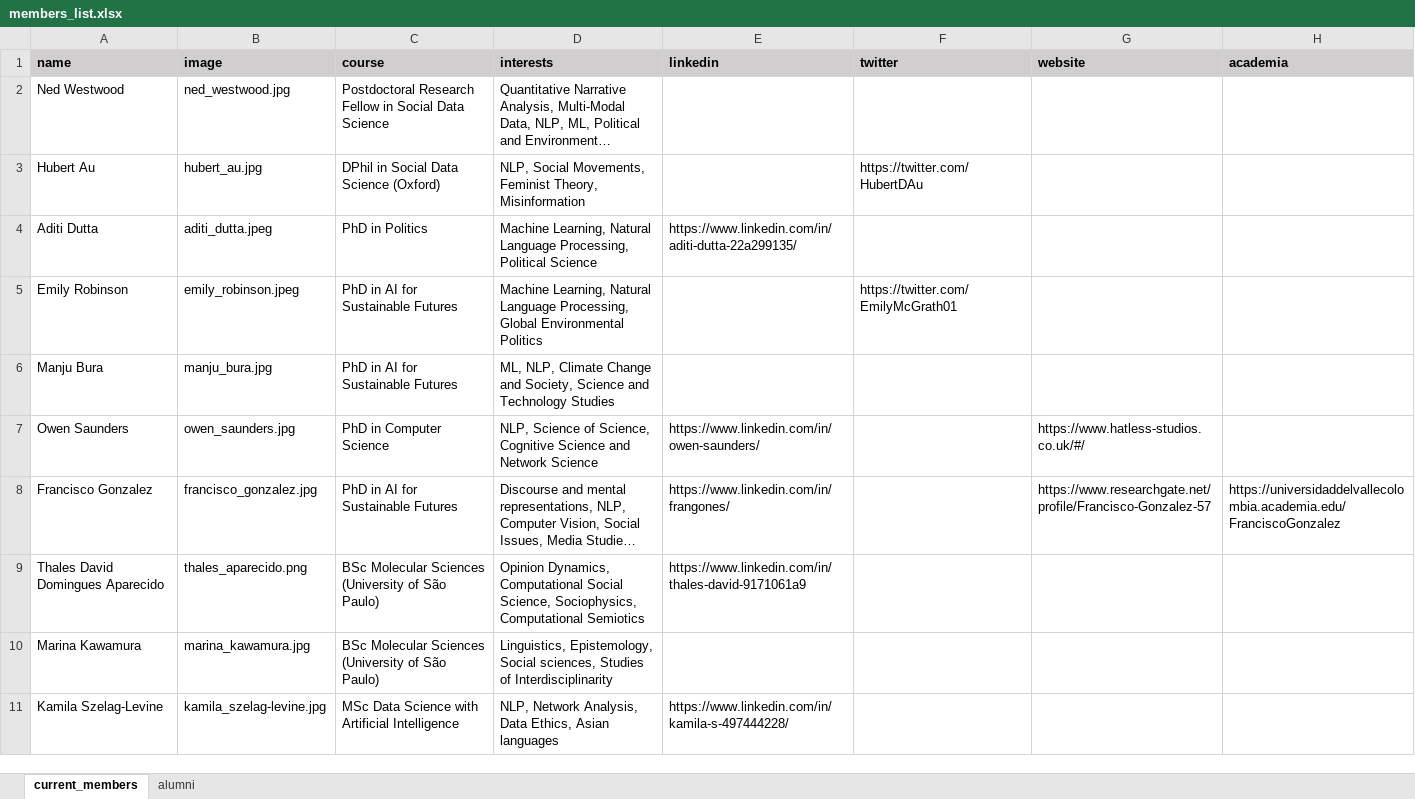
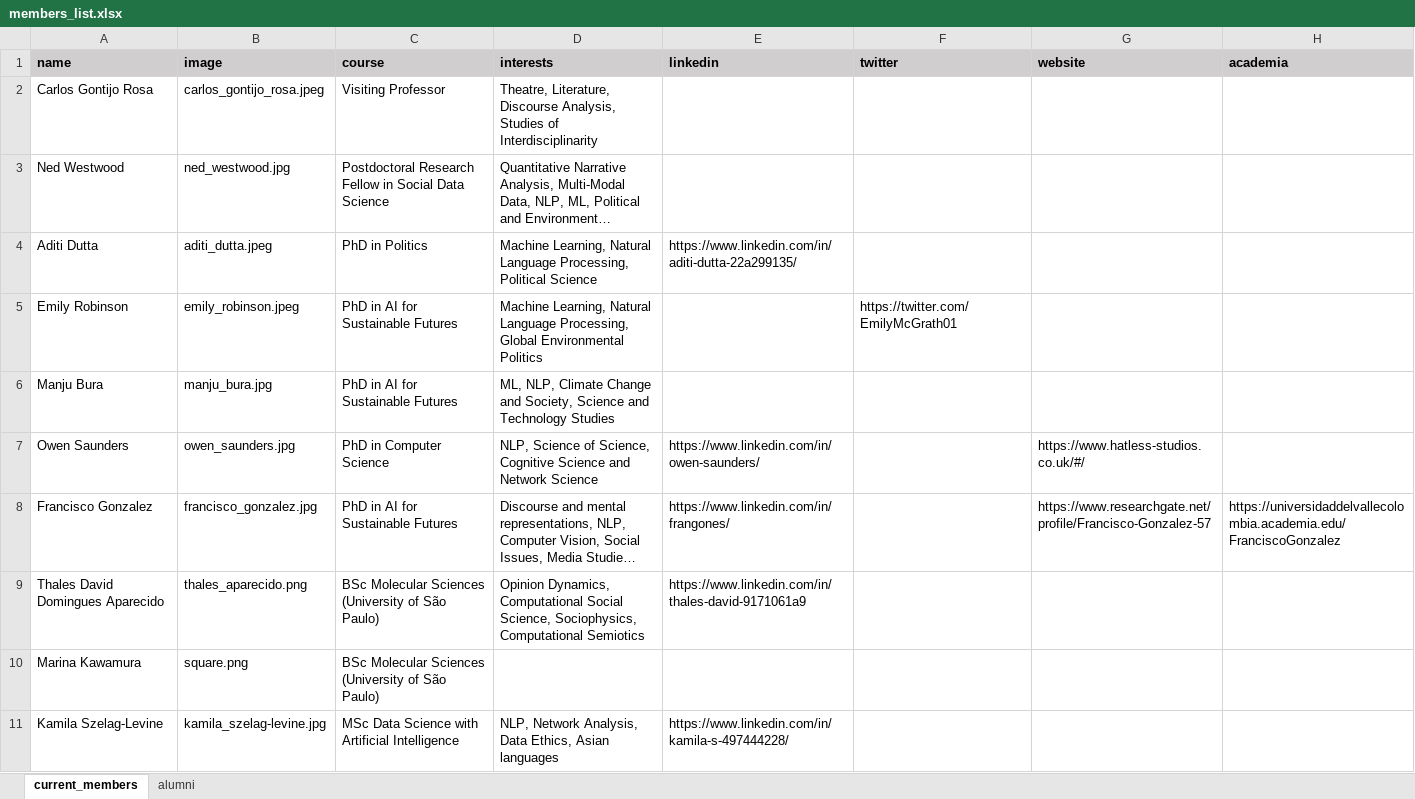
Before and after one commit to evoluchico/cclab.github.io, an Excel workbook: members/members_list.xlsx, sheet current_members, drawn as a sheet; long unchanged cells end in …; values as stored, in another font and other column widths than the file's, no borders; removed rows and columns are numbered as before the commit, all else as after; the diff names each change by its address in the sheet, - before the commit and + after, or states it on an @@ line.

Commit message:
add carlos

```diff
--- a/members/members_list.xlsx (sheet current_members)
+++ b/members/members_list.xlsx (sheet current_members)
+row 2: Carlos Gontijo Rosa | carlos_gontijo_rosa.jpeg | Visiting Professor | Theatre, Literature, Discourse Analysis, Studies of Interdisciplinarity
-row 3: Hubert Au | hubert_au.jpg | DPhil in Social Data Science (Oxford) | NLP, Social Movements, Feminist Theory, Misinformation |  | https://twitter.com/HubertDAu
-B10 (image): marina_kawamura.jpg
+B10 (image): square.png
-D10 (interests): Linguistics, Epistemology, Social sciences, Studies of Interdisciplinarity
+D10 (interests): (empty)
```
Also changed, not shown: sheet alumni, 4 other files.
